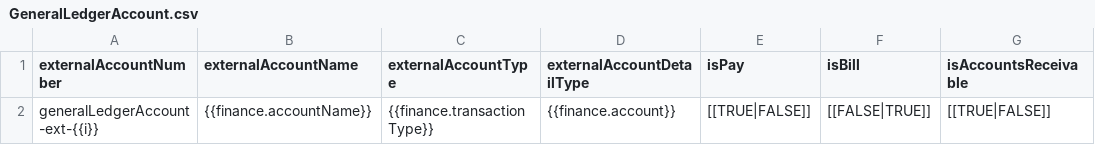
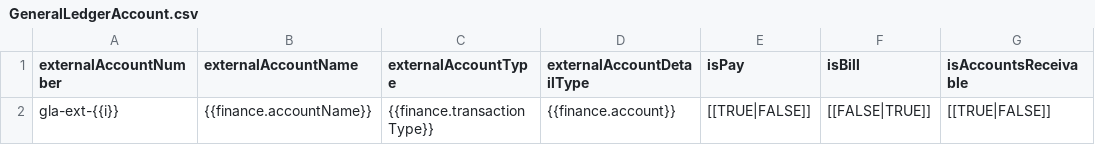
Before and after one commit to bullhorn/dataloader-faker, a CSV file: templates/GeneralLedgerAccount.csv, drawn as a sheet; only a part is shown; the diff names each change by its address in the sheet, - before the commit and + after, or states it on an @@ line.

```diff
--- a/templates/GeneralLedgerAccount.csv
+++ b/templates/GeneralLedgerAccount.csv
-A2 (externalAccountNumber): generalLedgerAccount-ext-{{i}}
+A2 (externalAccountNumber): gla-ext-{{i}}
```
Also changed, not shown: 1 other file.
